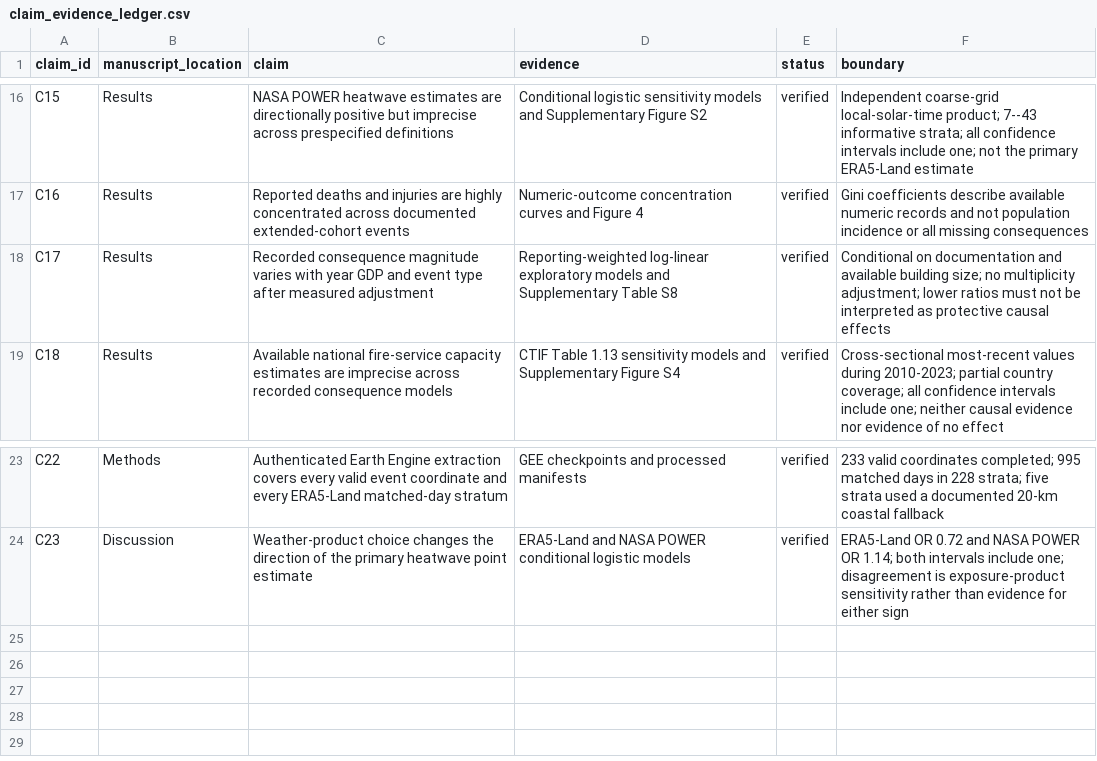
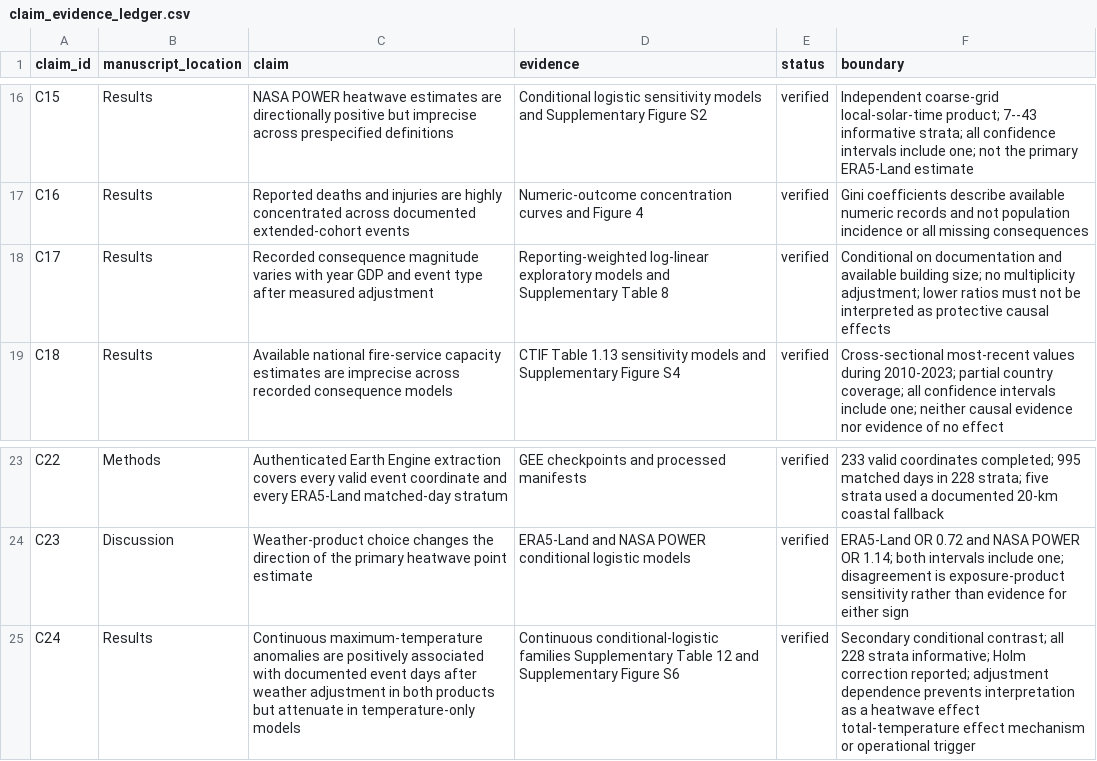
Before and after one commit to fengjiawei126/global-high-rise-fire-map, a CSV file: research/paper/claim_evidence_ledger.csv, drawn as a sheet; only a part is shown, gaps mark what is left out.

Commit message:
Add continuous temperature sensitivity and improve Figure 4

```diff
--- a/research/paper/claim_evidence_ledger.csv
+++ b/research/paper/claim_evidence_ledger.csv
@@ -17,3 +17,3 @@ C15,Results,NASA POWER heatwave estimates are directionally positive but impreci
 C16,Results,Reported deaths and injuries are highly concentrated across documented extended-cohort events,Numeric-outcome concentration curves and Figure 4,verified,"Gini coefficients describe available numeric records and not population incidence or all missing consequences"
-C17,Results,Recorded consequence magnitude varies with year GDP and event type after measured adjustment,Reporting-weighted log-linear exploratory models and Supplementary Table S8,verified,"Conditional on documentation and available building size; no multiplicity adjustment; lower ratios must not be interpreted as protective causal effects"
+C17,Results,Recorded consequence magnitude varies with year GDP and event type after measured adjustment,Reporting-weighted log-linear exploratory models and Supplementary Table 8,verified,"Conditional on documentation and available building size; no multiplicity adjustment; lower ratios must not be interpreted as protective causal effects"
 C18,Results,Available national fire-service capacity estimates are imprecise across recorded consequence models,CTIF Table 1.13 sensitivity models and Supplementary Figure S4,verified,"Cross-sectional most-recent values during 2010-2023; partial country coverage; all confidence intervals include one; neither causal evidence nor evidence of no effect"
@@ -24 +24,2 @@ C22,Methods,Authenticated Earth Engine extraction covers every valid event coord
 C23,Discussion,Weather-product choice changes the direction of the primary heatwave point estimate,ERA5-Land and NASA POWER conditional logistic models,verified,"ERA5-Land OR 0.72 and NASA POWER OR 1.14; both intervals include one; disagreement is exposure-product sensitivity rather than evidence for either sign"
+C24,Results,Continuous maximum-temperature anomalies are positively associated with documented event days after weather adjustment in both products but attenuate in temperature-only models,Continuous conditional-logistic families Supplementary Table 12 and Supplementary Figure S6,verified,"Secondary conditional contrast; all 228 strata informative; Holm correction reported; adjustment dependence prevents interpretation as a heatwave effect total-temperature effect mechanism or operational trigger"
```
Also changed, not shown: 26 other files.
